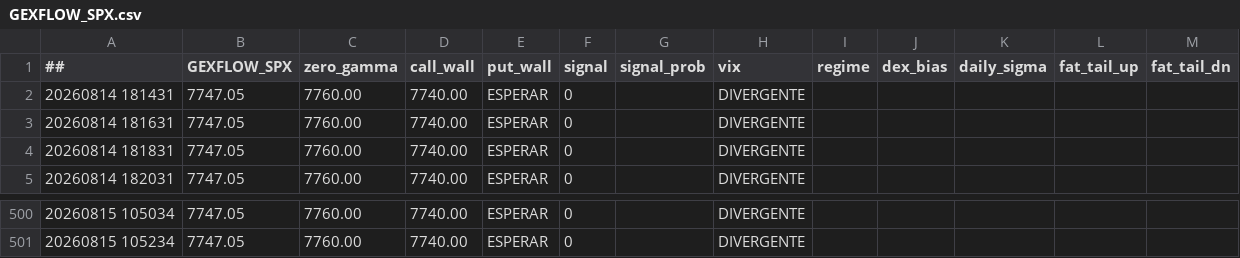
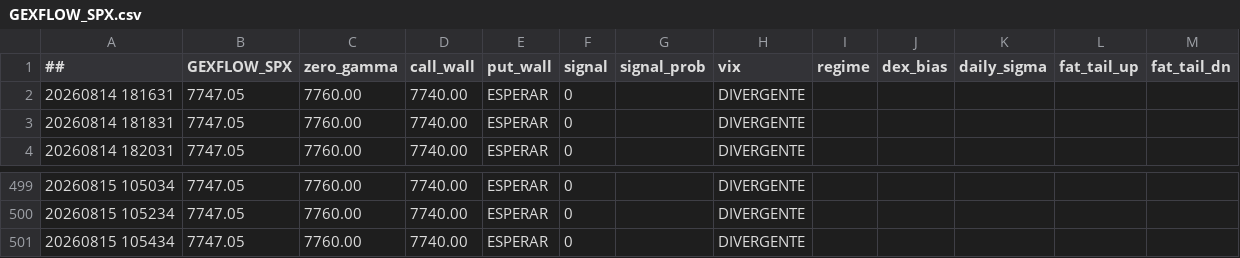
Before and after one commit to cesargont-bit/gexflow-seeds, a CSV file: data/GEXFLOW_SPX.csv, drawn as a sheet; only a part is shown, gaps mark what is left out.

Commit message:
data: 2026-08-15 10:54:34 UTC

```diff
--- a/data/GEXFLOW_SPX.csv
+++ b/data/GEXFLOW_SPX.csv
@@ -1,3 +1,2 @@
 ##,GEXFLOW_SPX,zero_gamma,call_wall,put_wall,signal,signal_prob,vix,regime,dex_bias,daily_sigma,fat_tail_up,fat_tail_dn
-20260814 181431,7747.05,7760.00,7740.00,ESPERAR,0,,DIVERGENTE,,,,
 20260814 181631,7747.05,7760.00,7740.00,ESPERAR,0,,DIVERGENTE,,,,
@@ -501 +500,2 @@
 20260815 105234,7747.05,7760.00,7740.00,ESPERAR,0,,DIVERGENTE,,,,
+20260815 105434,7747.05,7760.00,7740.00,ESPERAR,0,,DIVERGENTE,,,,
```
Also changed, not shown: data/GEXFLOW_SPY.csv.
